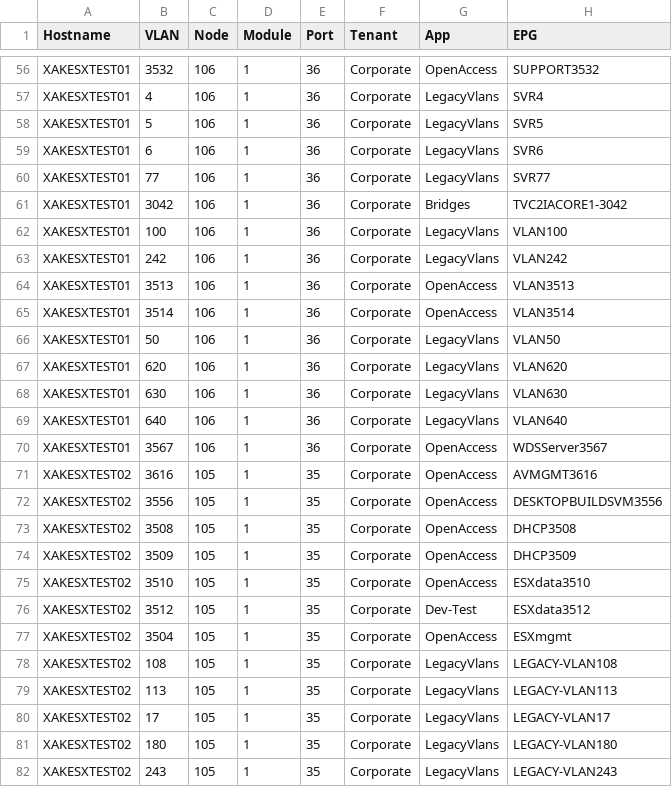
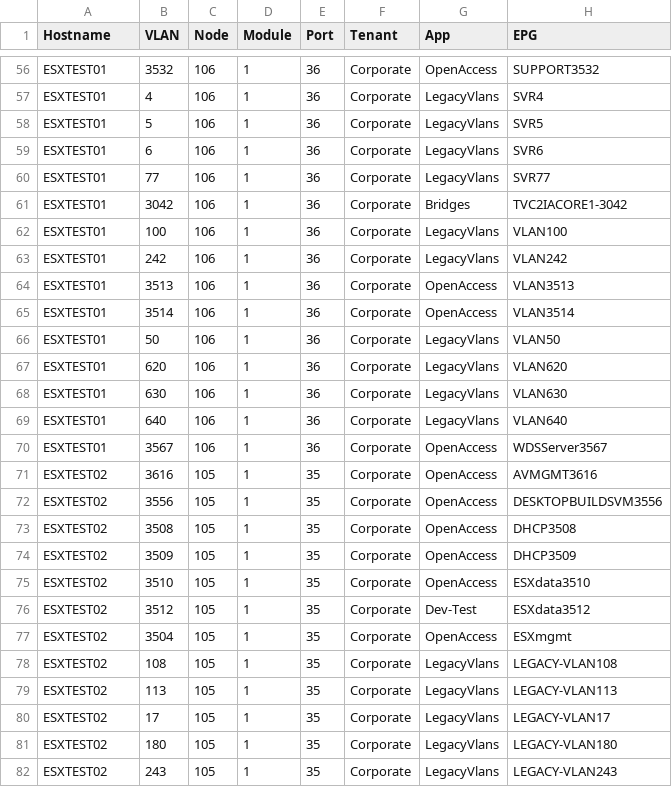
Before and after one commit to marcowho/DevNetBlackBelt, a CSV file: PoC-ACI/VLAN-Trunk-to-ESX.csv, drawn as a sheet; only a part is shown, gaps mark what is left out; the diff covers the shown part only; the diff names each change by its address in the sheet, - before the commit and + after, or states it on an @@ line.

```diff
--- a/PoC-ACI/VLAN-Trunk-to-ESX.csv
+++ b/PoC-ACI/VLAN-Trunk-to-ESX.csv
-A56:A70 (Hostname): XAKESXTEST01
+A56:A70 (Hostname): ESXTEST01
-A71:A82 (Hostname): XAKESXTEST02
+A71:A82 (Hostname): ESXTEST02
```
Also changed, not shown: 114 edited cells elsewhere in this file, 7 other files.
